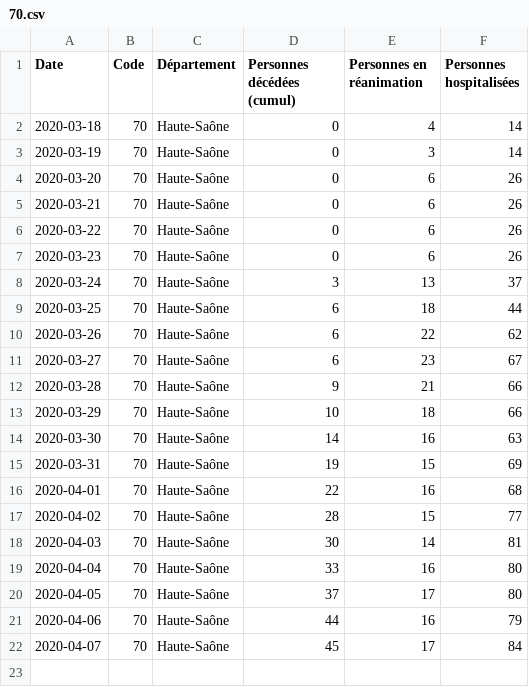
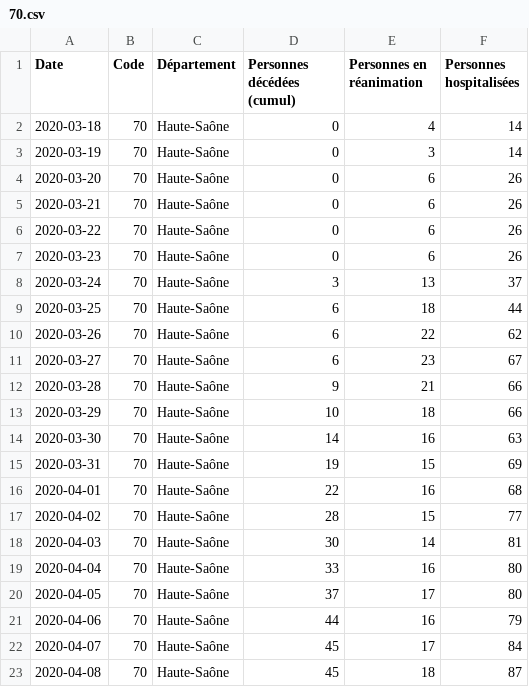
Before and after one commit to mattifaye/covid19bfc, a CSV file: 70.csv, drawn as a sheet; the diff names each change by its address in the sheet, - before the commit and + after, or states it on an @@ line.

```diff
--- a/70.csv
+++ b/70.csv
+row 23: 2020-04-08 | 70 | Haute-Saône | 45 | 18 | 87
```
Also changed, not shown: 25.csv, 39.csv, 8 other files.
